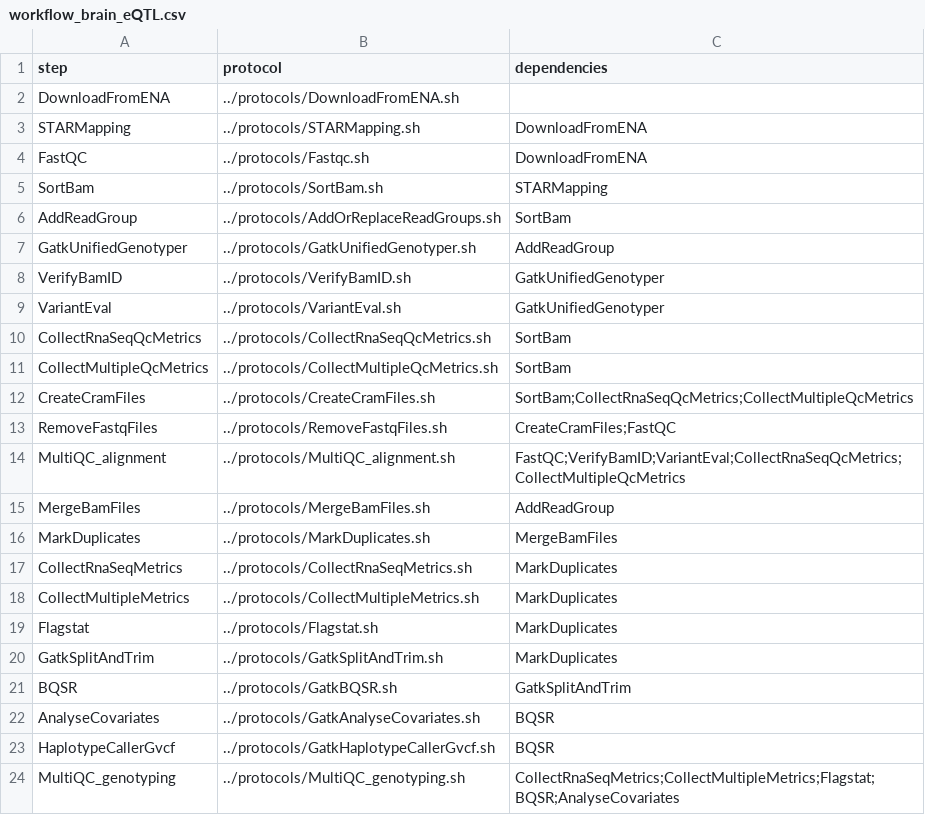
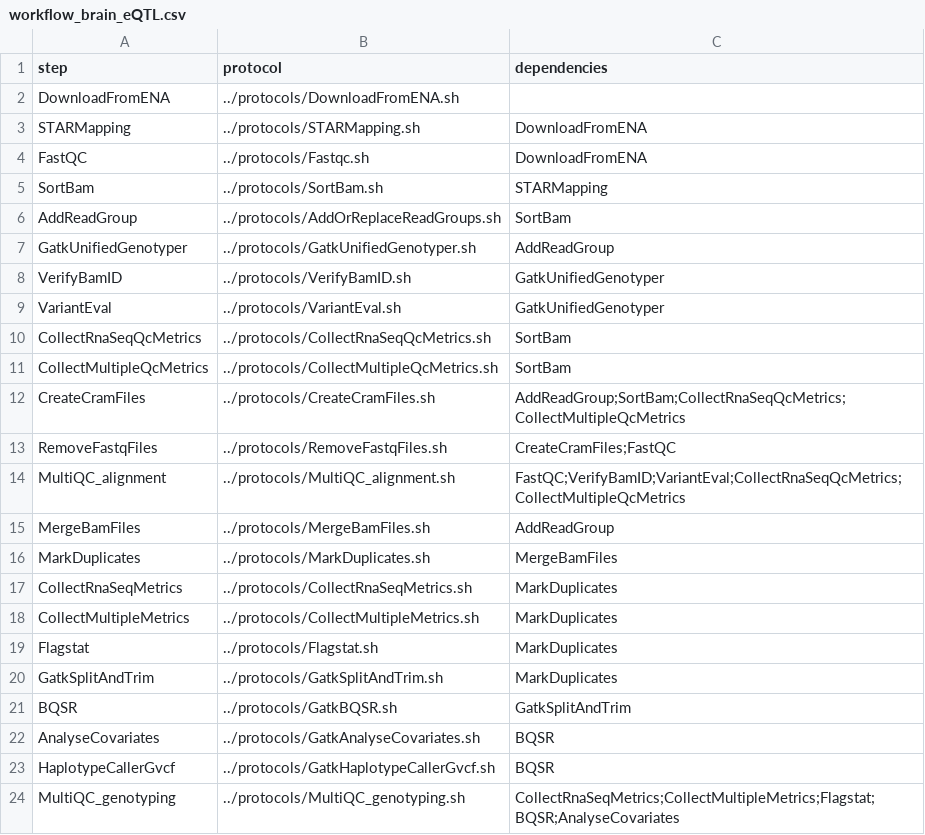
Before and after one commit to npklein/metabrain, a CSV file: pipeline_prepare_scripts/modified_workflows/workflow_brain_eQTL.csv, drawn as a sheet.

Commit message:
extra dependency CreateCramFiles so that readgroup is added before cram files created

```diff
--- a/pipeline_prepare_scripts/modified_workflows/workflow_brain_eQTL.csv
+++ b/pipeline_prepare_scripts/modified_workflows/workflow_brain_eQTL.csv
@@ -11,3 +11,3 @@ CollectRnaSeqQcMetrics,../protocols/CollectRnaSeqQcMetrics.sh,SortBam
 CollectMultipleQcMetrics,../protocols/CollectMultipleQcMetrics.sh,SortBam
-CreateCramFiles,../protocols/CreateCramFiles.sh,SortBam;CollectRnaSeqQcMetrics;CollectMultipleQcMetrics
+CreateCramFiles,../protocols/CreateCramFiles.sh,AddReadGroup;SortBam;CollectRnaSeqQcMetrics;CollectMultipleQcMetrics
 RemoveFastqFiles,../protocols/RemoveFastqFiles.sh,CreateCramFiles;FastQC
```
